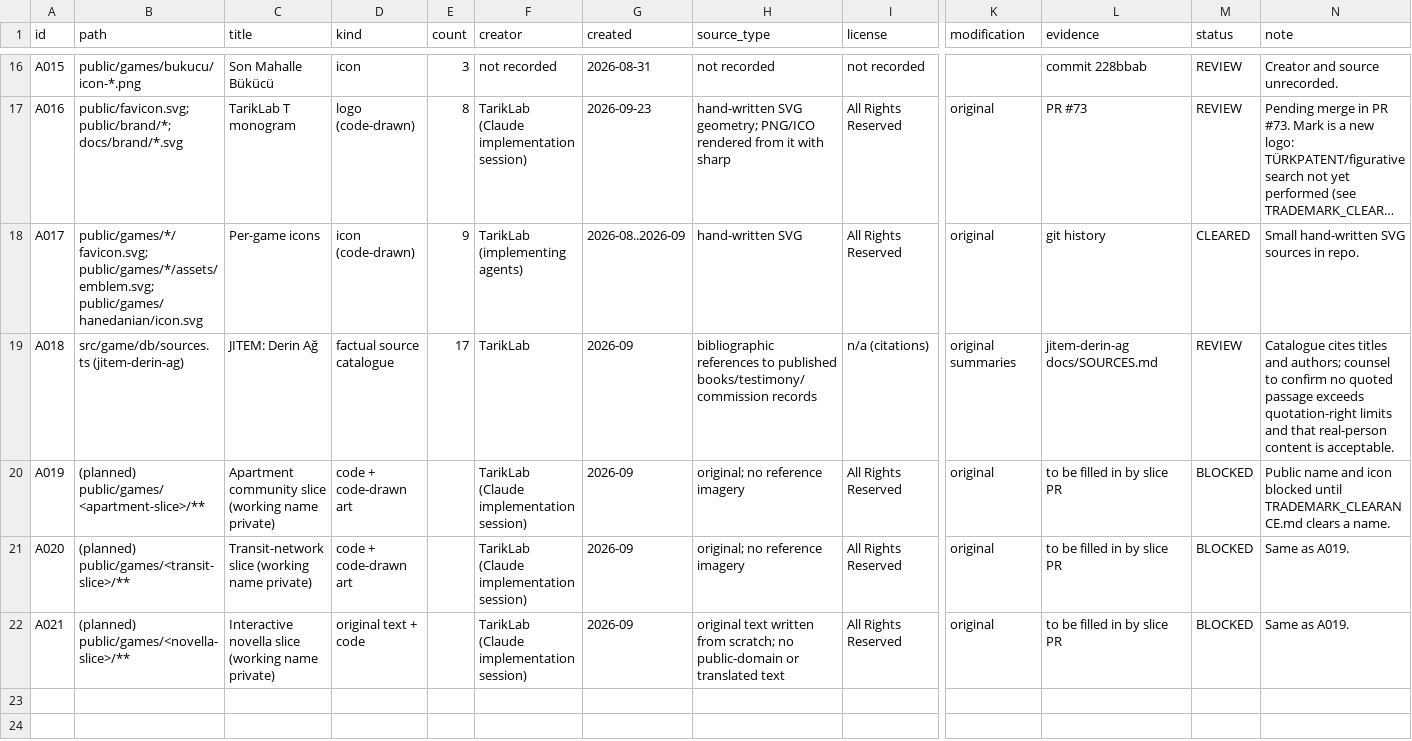
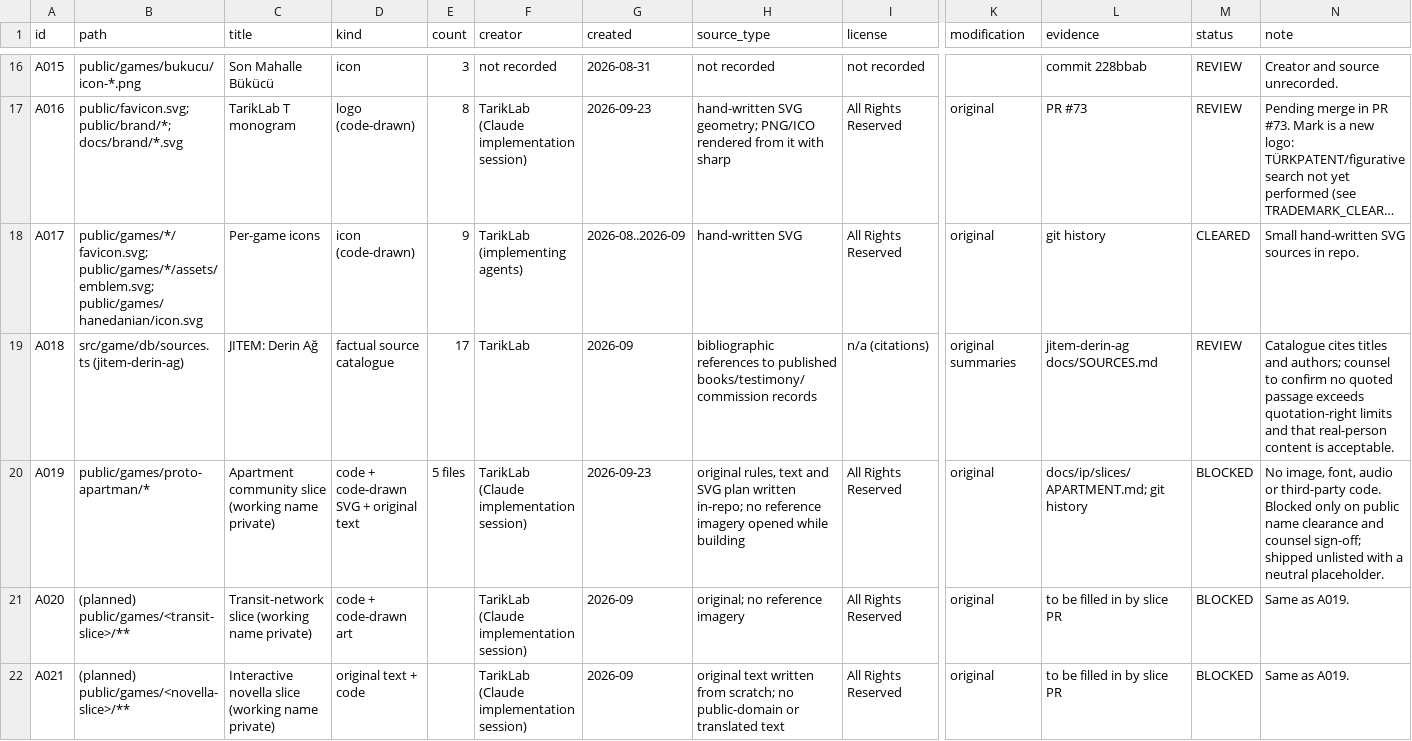
Before and after one commit to tayaz-maker/tariklab, a CSV file: docs/ip/ASSET_REGISTER.csv, drawn as a sheet; only a part is shown, gaps mark what is left out; long unchanged cells end in …; the diff names each change by its address in the sheet, - before the commit and + after, or states it on an @@ line.

```diff
--- a/docs/ip/ASSET_REGISTER.csv
+++ b/docs/ip/ASSET_REGISTER.csv
-B20 (path): (planned) public/games/<apartment-slice>/**
+B20 (path): public/games/proto-apartman/*
-D20 (kind): code + code-drawn art
+D20 (kind): code + code-drawn SVG + original text
-E20 (count): (empty)
+E20 (count): 5 files
-G20 (created): 2026-09
+G20 (created): 2026-09-23
-H20 (source_type): original; no reference imagery
+H20 (source_type): original rules, text and SVG plan written in-repo; no reference imagery opened while building
-L20 (evidence): to be filled in by slice PR
+L20 (evidence): docs/ip/slices/APARTMENT.md; git history
-N20 (note): Public name and icon blocked until TRADEMARK_CLEARANCE.md clears a name.
+N20 (note): No image, font, audio or third-party code. Blocked only on public name clearance and counsel sign-off; shipped unlisted with a neutral placeholder.
```
Also changed, not shown: 7 other files.
